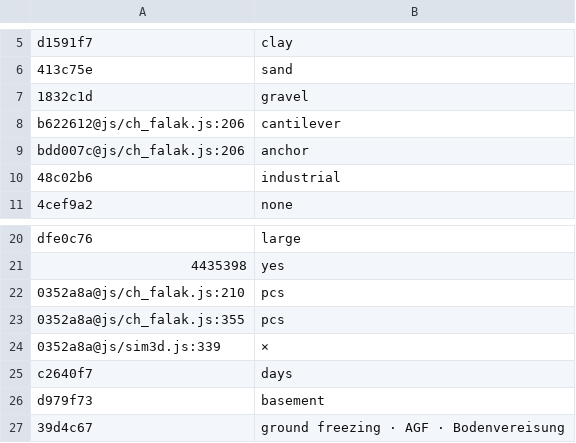
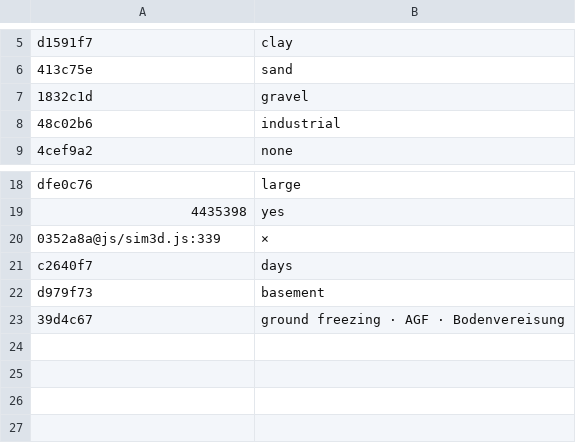
Before and after one commit to MBalika/munkaterhatarolasok, a TSV file: _src/i18n/en_21.tsv, drawn as a sheet; only a part is shown, gaps mark what is left out.

```diff
--- a/_src/i18n/en_21.tsv
+++ b/_src/i18n/en_21.tsv
@@ -7,4 +7,2 @@ d1591f7	clay
 1832c1d	gravel
-b622612@js/ch_falak.js:206	cantilever
-bdd007c@js/ch_falak.js:206	anchor
 48c02b6	industrial
@@ -21,4 +19,2 @@ dfe0c76	large
 4435398	yes
-0352a8a@js/ch_falak.js:210	pcs
-0352a8a@js/ch_falak.js:355	pcs
 0352a8a@js/sim3d.js:339	×
```
Also changed, not shown: _src/i18n/en_11.tsv, 6 other files.
